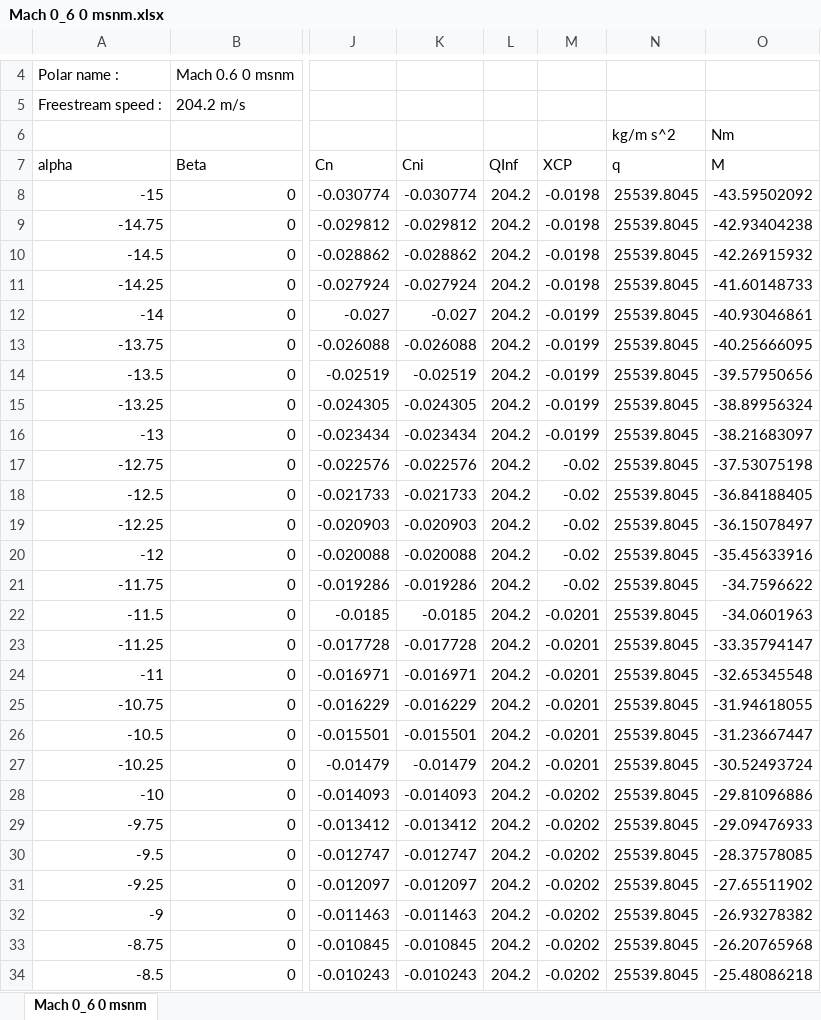
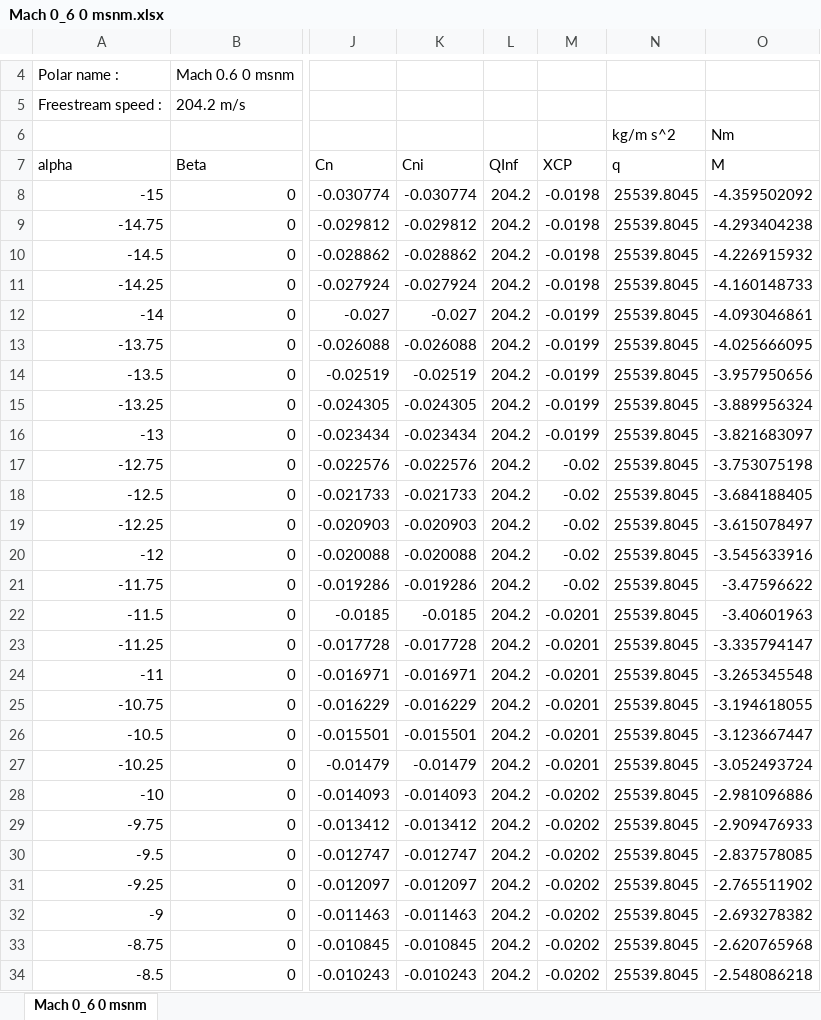
Before and after one commit to Pepe7150/Memoria, an Excel workbook: 04_CFD/00_XFLR5/Nalci&Kayran/Mach 0_6 0 msnm.xlsx, sheet Mach 0_6 0 msnm, drawn as a sheet; only a part is shown, gaps mark what is left out; values as stored, in another font and other column widths than the file's, no borders; the diff covers the shown part only; the diff names each change by its address in the sheet, - before the commit and + after, or states it on an @@ line.

Commit message:
Se agrega referencia sobre factor de escala y se documenta, se documentan los valores de referencia de XFLR5 y se procesan para obtener el momento de bisagra y su relación con el ángulo de ataque. Se agregan los archivos de resultados de XFLR5 para Mach 0.4, 0.5 y 0.6 a 0 msnm. Se descubre que el factor de escala de 0.25 era muy bajo y se proponen unos nuevos tentativos.

```diff
--- a/04_CFD/00_XFLR5/Nalci&Kayran/Mach 0_6 0 msnm.xlsx (sheet Mach 0_6 0 msnm)
+++ b/04_CFD/00_XFLR5/Nalci&Kayran/Mach 0_6 0 msnm.xlsx (sheet Mach 0_6 0 msnm)
-O8 (M): -43.59502092
+O8 (M): -4.359502092
-O9 (M): -42.93404238
+O9 (M): -4.293404238
-O10 (M): -42.26915932
+O10 (M): -4.226915932
-O11 (M): -41.60148733
+O11 (M): -4.160148733
-O12 (M): -40.93046861
+O12 (M): -4.093046861
-O13 (M): -40.25666095
+O13 (M): -4.025666095
-O14 (M): -39.57950656
+O14 (M): -3.957950656
-O15 (M): -38.89956324
+O15 (M): -3.889956324
-O16 (M): -38.21683097
+O16 (M): -3.821683097
-O17 (M): -37.53075198
+O17 (M): -3.753075198
-O18 (M): -36.84188405
+O18 (M): -3.684188405
-O19 (M): -36.15078497
+O19 (M): -3.615078497
-O20 (M): -35.45633916
+O20 (M): -3.545633916
-O21 (M): -34.7596622
+O21 (M): -3.47596622
-O22 (M): -34.0601963
+O22 (M): -3.40601963
-O23 (M): -33.35794147
+O23 (M): -3.335794147
-O24 (M): -32.65345548
+O24 (M): -3.265345548
-O25 (M): -31.94618055
+O25 (M): -3.194618055
-O26 (M): -31.23667447
+O26 (M): -3.123667447
-O27 (M): -30.52493724
+O27 (M): -3.052493724
-O28 (M): -29.81096886
+O28 (M): -2.981096886
-O29 (M): -29.09476933
+O29 (M): -2.909476933
-O30 (M): -28.37578085
+O30 (M): -2.837578085
-O31 (M): -27.65511902
+O31 (M): -2.765511902
-O32 (M): -26.93278382
+O32 (M): -2.693278382
-O33 (M): -26.20765968
+O33 (M): -2.620765968
-O34 (M): -25.48086218
+O34 (M): -2.548086218
```
Also changed, not shown: 93 edited cells elsewhere in this sheet, formulas that keep their value, 04_CFD/00_XFLR5/Nalci&Kayran/Mach 0_4 0 msnm.xlsx, 04_CFD/00_XFLR5/Nalci&Kayran/Mach 0_5 0 msnm.xlsx, 7 other files.
